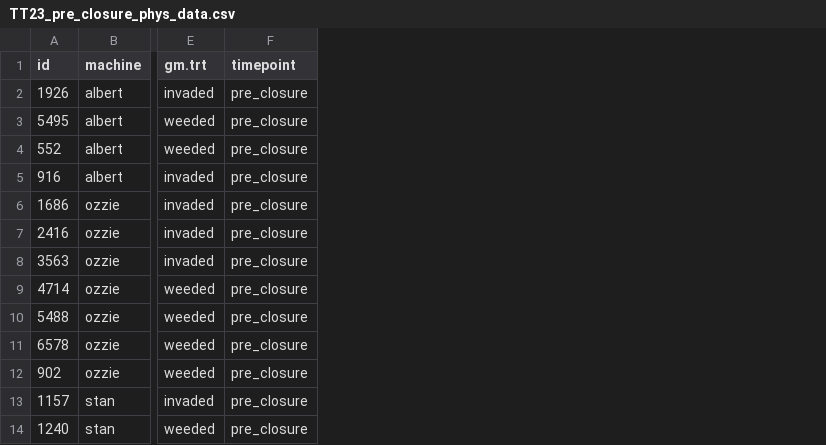
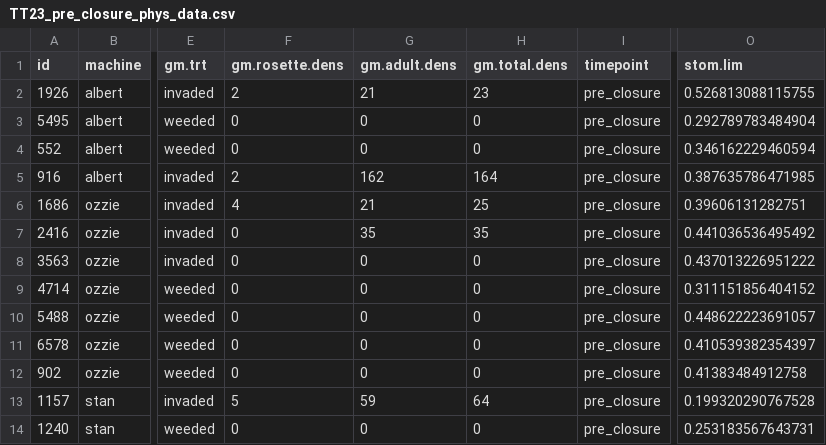
Before and after one commit to SmithEcophysLab/trillium_trail, a CSV file: data/TT23_pre_closure_phys_data.csv, drawn as a sheet; only a part is shown, gaps mark what is left out; the diff names each change by its address in the sheet, - before the commit and + after, or states it on an @@ line.

```diff
--- a/data/TT23_pre_closure_phys_data.csv
+++ b/data/TT23_pre_closure_phys_data.csv
+column F (gm.rosette.dens), rows 2-14: 2 | 0 | 0 | 2 | 4 | 0 | 0 | 0 | 0 | 0 | 0 | 5 | 0
+column G (gm.adult.dens), rows 2-14: 21 | 0 | 0 | 162 | 21 | 35 | 0 | 0 | 0 | 0 | 0 | 59 | 0
+column H (gm.total.dens), rows 2-14: 23 | 0 | 0 | 164 | 25 | 35 | 0 | 0 | 0 | 0 | 0 | 64 | 0
+column O (stom.lim), rows 2-14: 0.526813088115755 | 0.292789783484904 | 0.346162229460594 | 0.387635786471985 | 0.39606131282751 | 0.441036536495492 | 0.437013226951222 | 0.311151856404152 | 0.448622223691057 | 0.410539382354397 | 0.41383484912758 | 0.199320290767528 | 0.253183567643731
```
Also changed, not shown: 4 other files.
